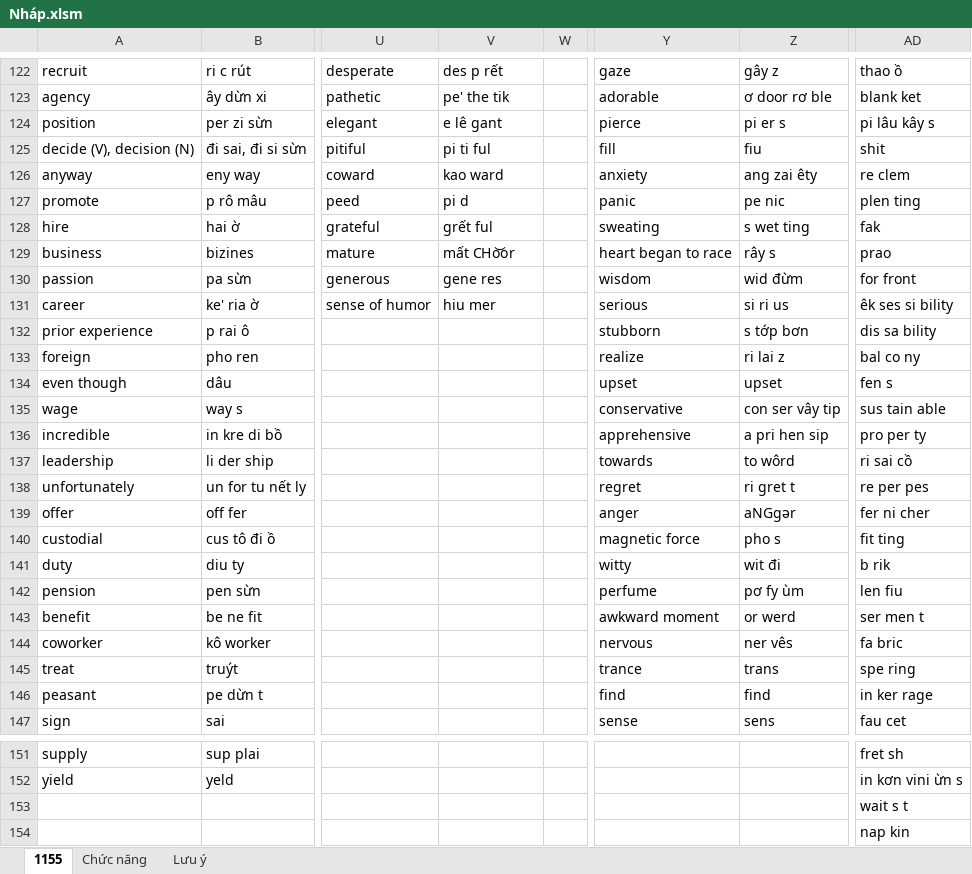
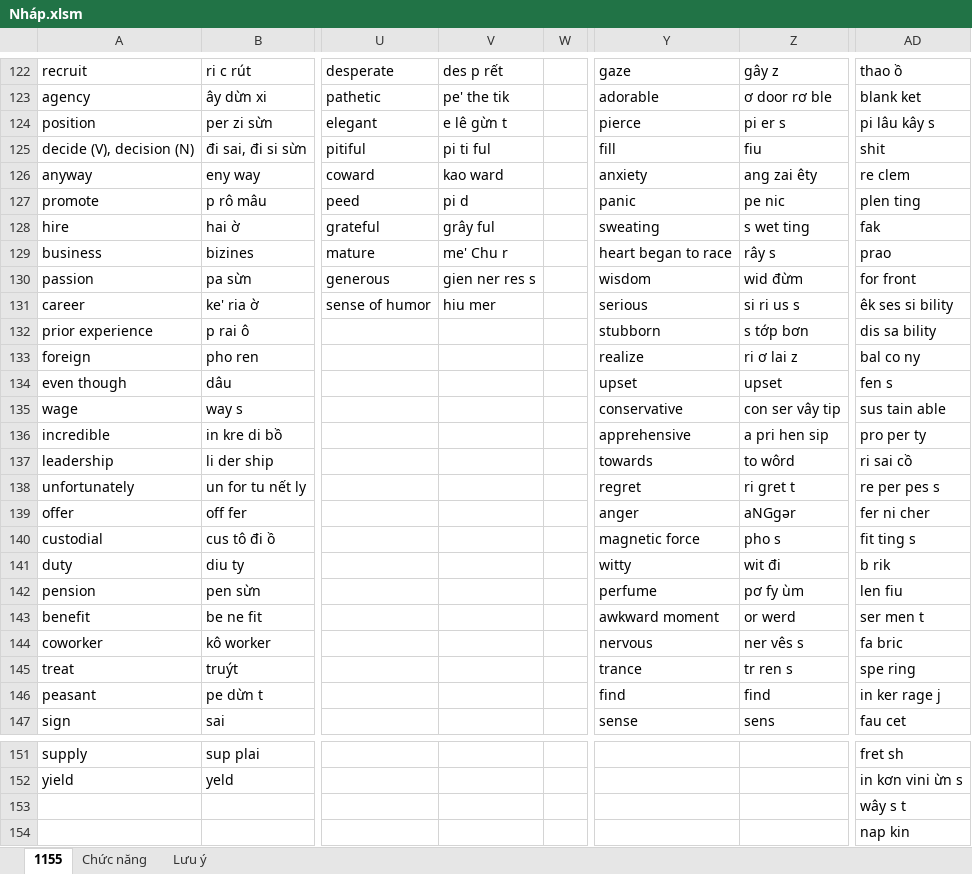
Before and after one commit to thaidh-dev/Engrisk, an Excel workbook: Nháp.xlsm, sheet 1155, drawn as a sheet; only a part is shown, gaps mark what is left out; values as stored, in another font and other column widths than the file's, no borders; charts and pictures not drawn; the diff covers the shown part only; the diff names each change by its address in the sheet, - before the commit and + after, or states it on an @@ line.

```diff
--- a/Nháp.xlsm (sheet 1155)
+++ b/Nháp.xlsm (sheet 1155)
-V124: e lê gant
+V124: e lê gừn t
-V128: grết ful
+V128: grây ful
-V129: mất CHo͝or
+V129: me' Chu r
-V130: gene res
+V130: gien ner res s
-Z131: si ri us
+Z131: si ri us s
-Z133: ri lai z
+Z133: ri ơ lai z
-AD138: re per pes
+AD138: re per pes s
-AD140: fit ting
+AD140: fit ting s
-Z144: ner vês
+Z144: ner vês s
-Z145: trans
+Z145: tr ren s
-AD146: in ker rage
+AD146: in ker rage j
-AD153: wait s t
+AD153: wây s t
```
Also changed, not shown: 2 edited cells elsewhere in this sheet, 1 other file.
